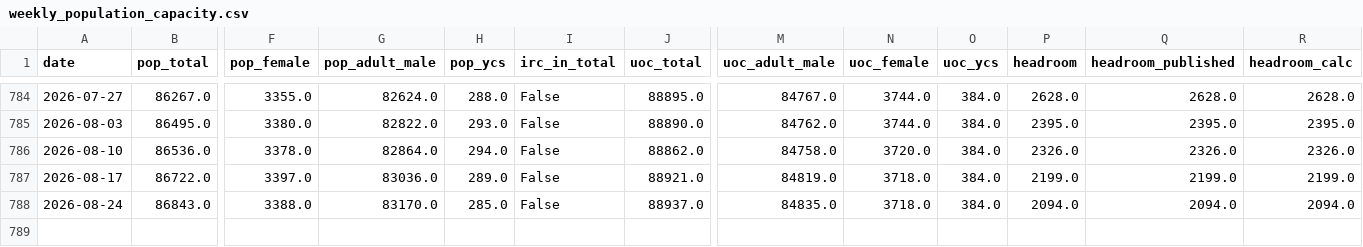
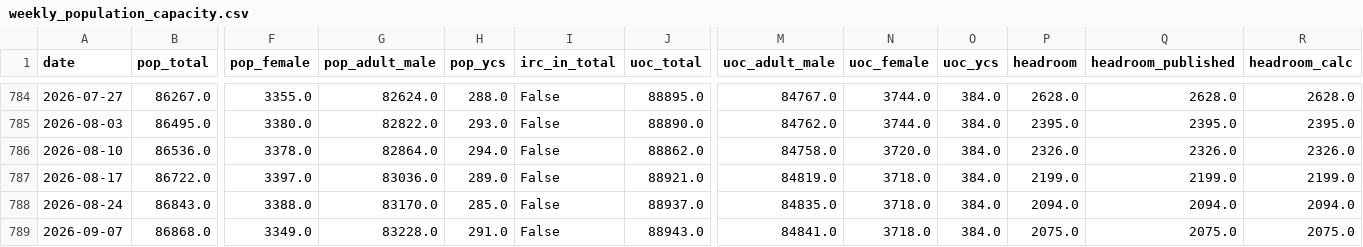
Before and after one commit to walkforwardresearch/prisoncap, a CSV file: data/processed/weekly_population_capacity.csv, drawn as a sheet; only a part is shown, gaps mark what is left out; rows hold the shown columns only; the diff names each change by its address in the sheet, - before the commit and + after, or states it on an @@ line.

```diff
--- a/data/processed/weekly_population_capacity.csv
+++ b/data/processed/weekly_population_capacity.csv
+row 789: 2026-09-07 | 86868.0 | 3349.0 | 83228.0 | 291.0 | False | 88943.0 | 84841.0 | 3718.0 | 384.0 | 2075.0 | 2075.0 | 2075.0
```
Also changed, not shown: data/processed/weekly_parsed_raw.csv.
